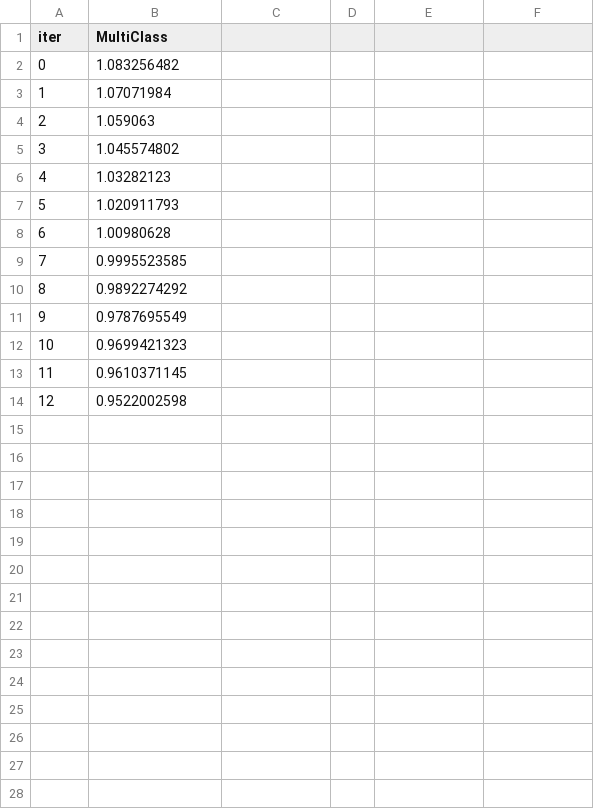
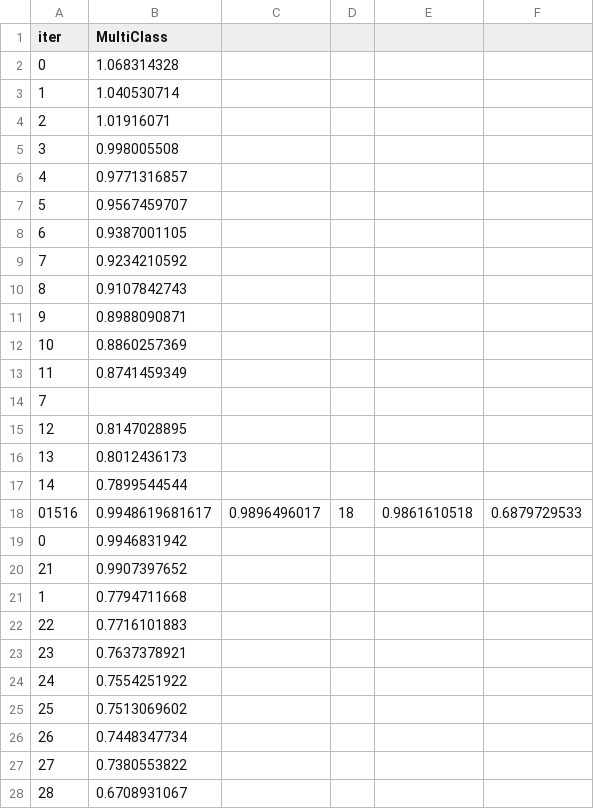
Before and after one commit to seoggu/hackerton_1, a TSV file: catboost_info/learn_error.tsv, drawn as a sheet; only a part is shown; the diff covers the shown part only.

```diff
--- a/catboost_info/learn_error.tsv
+++ b/catboost_info/learn_error.tsv
@@ -1,14 +1,28 @@
 iter	MultiClass
-0	1.083256482
-1	1.07071984
-2	1.059063
-3	1.045574802
-4	1.03282123
-5	1.020911793
-6	1.00980628
-7	0.9995523585
-8	0.9892274292
-9	0.9787695549
-10	0.9699421323
-11	0.9610371145
-12	0.9522002598
+0	1.068314328
+1	1.040530714
+2	1.01916071
+3	0.998005508
+4	0.9771316857
+5	0.9567459707
+6	0.9387001105
+7	0.9234210592
+8	0.9107842743
+9	0.8988090871
+10	0.8860257369
+11	0.8741459349
+7
+12	0.8147028895
+13	0.8012436173
+14	0.7899544544
+01516	0.9948619681617	0.9896496017	18	0.9861610518	0.6879729533
+0	0.9946831942
+21	0.9907397652
+1	0.7794711668
+22	0.7716101883
+23	0.7637378921
+24	0.7554251922
+25	0.7513069602
+26	0.7448347734
+27	0.7380553822
+28	0.6708931067
```
Also changed, not shown: 1 added row elsewhere in this file, baseline_submission.csv, catboost_info/time_left.tsv, 10 other files.
